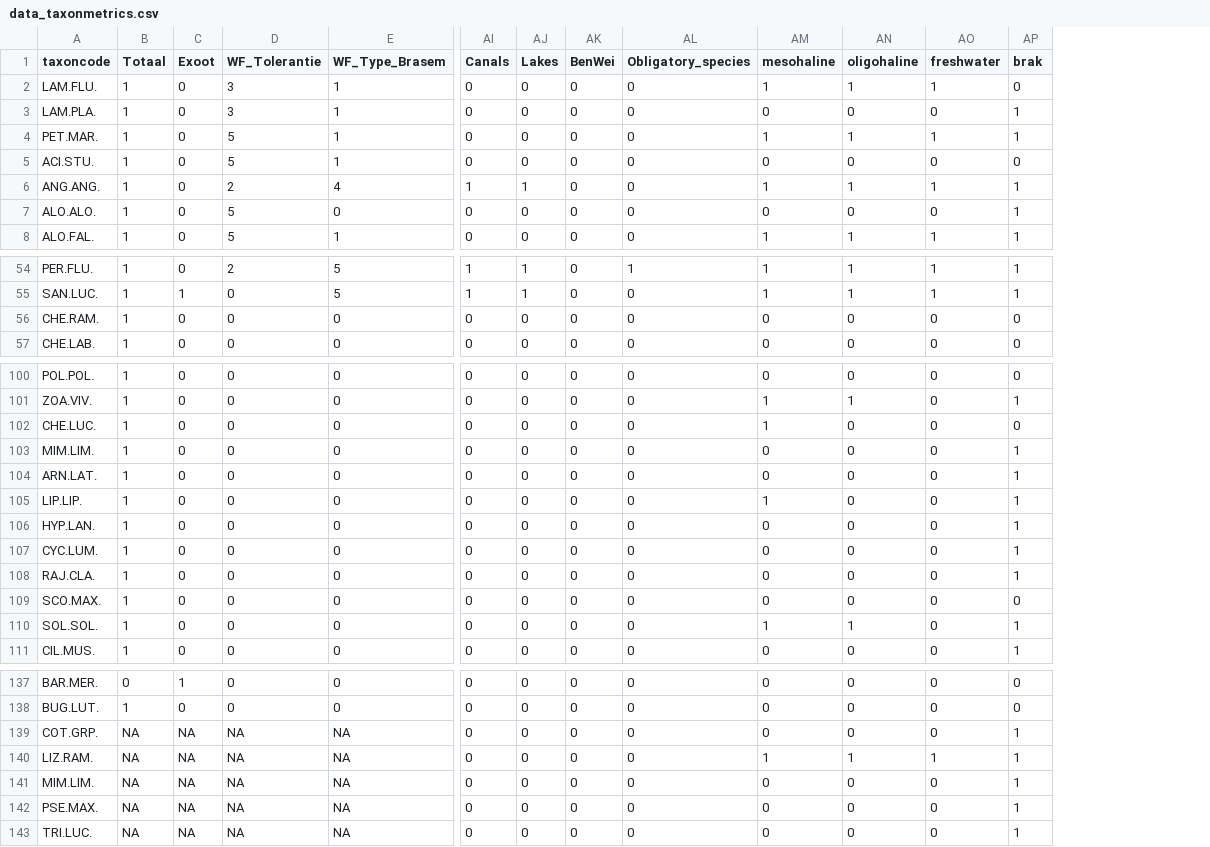
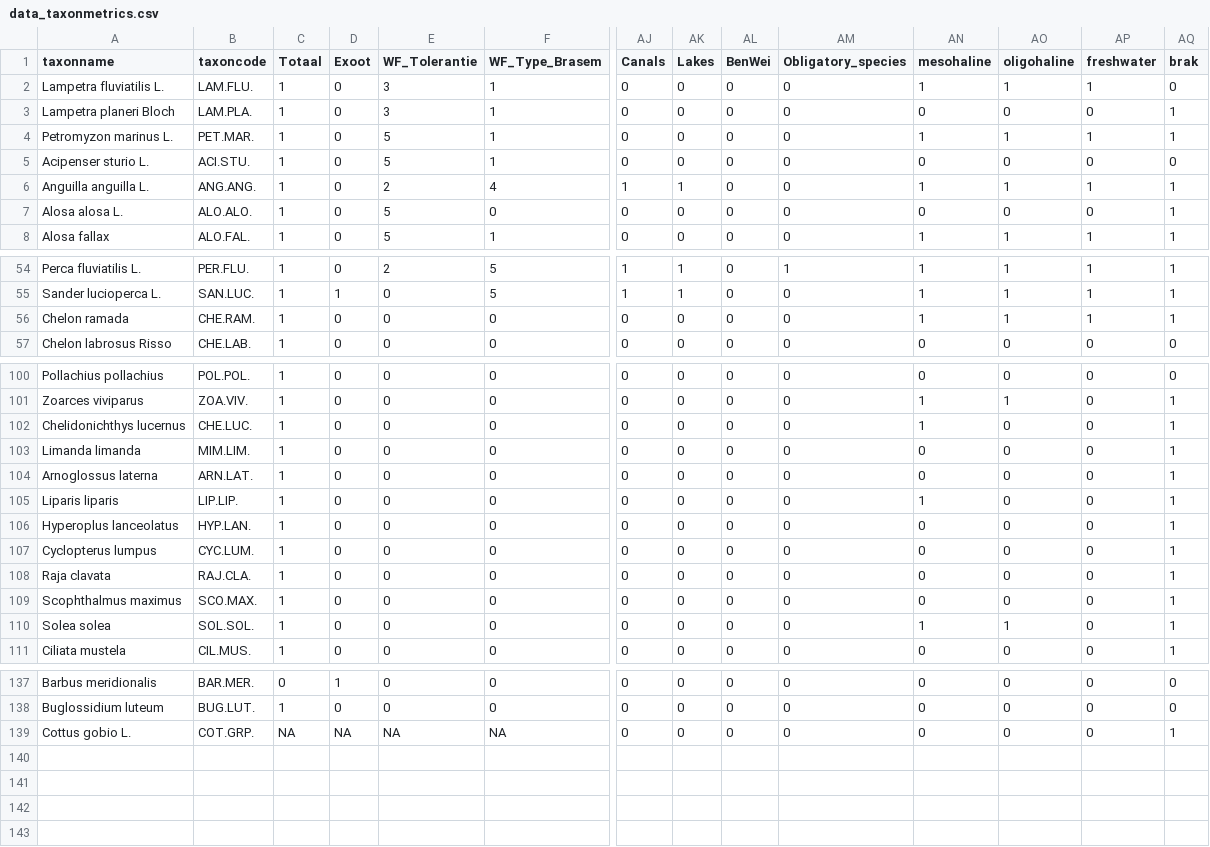
Before and after one commit to inbo/EQRfishes, a CSV file: inst/extdata/data_taxonmetrics.csv, drawn as a sheet; only a part is shown, gaps mark what is left out; removed rows and columns are numbered as before the commit, all else as after; rows hold the shown columns only; the diff names each change by its address in the sheet, - before the commit and + after, or states it on an @@ line.

```diff
--- a/inst/extdata/data_taxonmetrics.csv
+++ b/inst/extdata/data_taxonmetrics.csv
+column A (taxonname), rows 2-8: Lampetra fluviatilis L. | Lampetra planeri Bloch | Petromyzon marinus L. | Acipenser sturio L. | Anguilla anguilla L. | Alosa alosa L. | Alosa fallax; rows 54-57: Perca fluviatilis L. | Sander lucioperca L. | Chelon ramada | Chelon labrosus Risso; rows 100-111: Pollachius pollachius | Zoarces viviparus | Chelidonichthys lucernus | Limanda limanda | Arnoglossus laterna | Liparis liparis | Hyperoplus lanceolatus | Cyclopterus lumpus | Raja clavata | Scophthalmus maximus | Solea solea | Ciliata mustela; rows 137-139: Barbus meridionalis | Buglossidium luteum | Cottus gobio L.
-AN56 (mesohaline): 0
+AN56 (mesohaline): 1
-AO56 (oligohaline): 0
+AO56 (oligohaline): 1
-AP56 (freshwater): 0
+AP56 (freshwater): 1
-AQ56 (brak): 0
+AQ56 (brak): 1
-AQ102 (brak): 0
+AQ102 (brak): 1
-AQ109 (brak): 0
+AQ109 (brak): 1
-row 140: LIZ.RAM. | NA | NA | NA | NA | 0 | 0 | 0 | 0 | 1 | 1 | 1 | 1
-row 141: MIM.LIM. | NA | NA | NA | NA | 0 | 0 | 0 | 0 | 0 | 0 | 0 | 1
-row 142: PSE.MAX. | NA | NA | NA | NA | 0 | 0 | 0 | 0 | 0 | 0 | 0 | 1
-row 143: TRI.LUC. | NA | NA | NA | NA | 0 | 0 | 0 | 0 | 0 | 0 | 0 | 1
```
Also changed, not shown: 1 other file.
